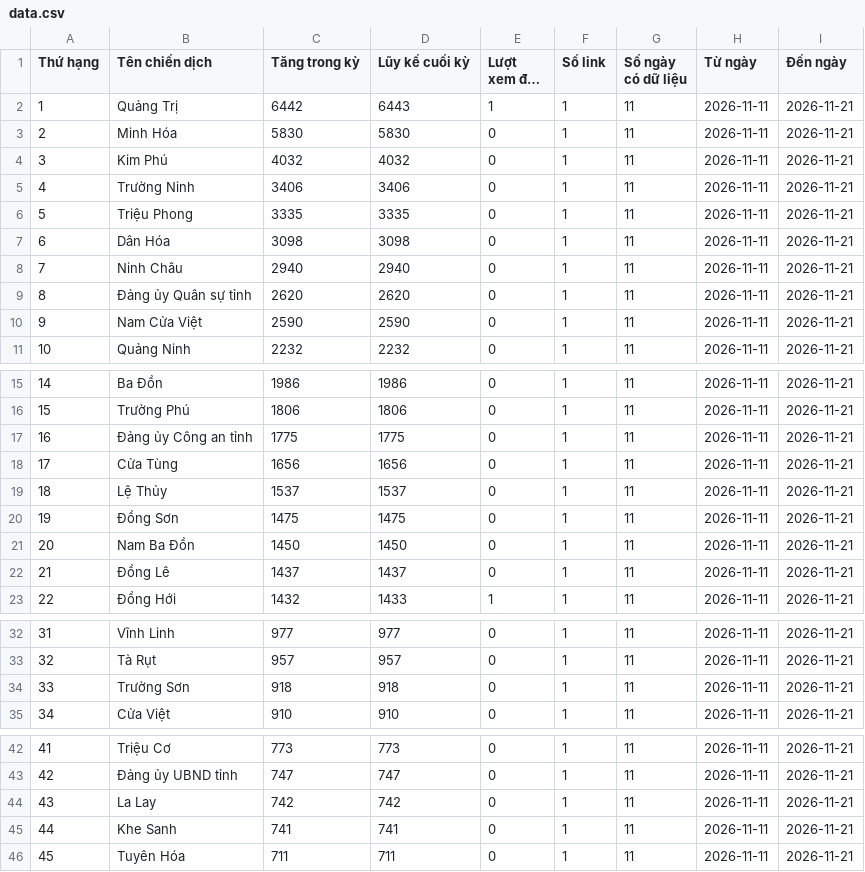
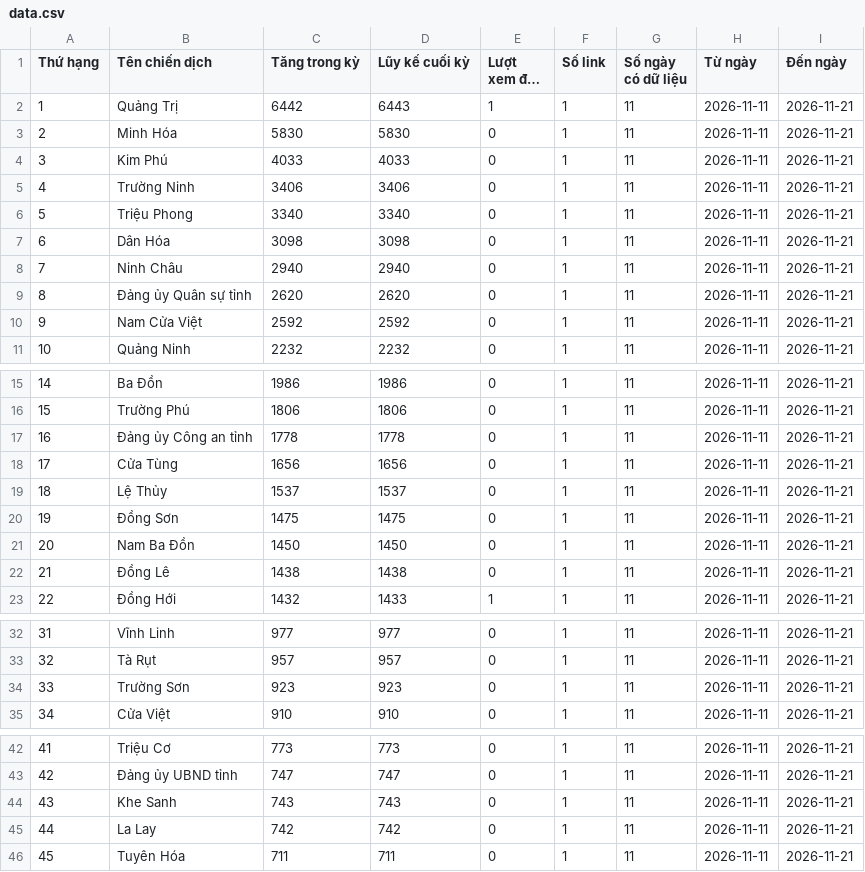
Before and after one commit to phuonglinh-ai/truyenthongquangtri, a CSV file: data.csv, drawn as a sheet; only a part is shown, gaps mark what is left out; long unchanged cells end in ….

Commit message:
Update data 2026-11-21 02:15

```diff
--- a/data.csv
+++ b/data.csv
@@ -3,5 +3,5 @@
 2,Minh Hóa,5830,5830,0,1,11,2026-11-11,2026-11-21
-3,Kim Phú,4032,4032,0,1,11,2026-11-11,2026-11-21
+3,Kim Phú,4033,4033,0,1,11,2026-11-11,2026-11-21
 4,Trường Ninh,3406,3406,0,1,11,2026-11-11,2026-11-21
-5,Triệu Phong,3335,3335,0,1,11,2026-11-11,2026-11-21
+5,Triệu Phong,3340,3340,0,1,11,2026-11-11,2026-11-21
 6,Dân Hóa,3098,3098,0,1,11,2026-11-11,2026-11-21
@@ -9,3 +9,3 @@
 8,Đảng ủy Quân sự tỉnh,2620,2620,0,1,11,2026-11-11,2026-11-21
-9,Nam Cửa Việt,2590,2590,0,1,11,2026-11-11,2026-11-21
+9,Nam Cửa Việt,2592,2592,0,1,11,2026-11-11,2026-11-21
 10,Quảng Ninh,2232,2232,0,1,11,2026-11-11,2026-11-21
@@ -16,3 +16,3 @@
 15,Trường Phú,1806,1806,0,1,11,2026-11-11,2026-11-21
-16,Đảng ủy Công an tỉnh,1775,1775,0,1,11,2026-11-11,2026-11-21
+16,Đảng ủy Công an tỉnh,1778,1778,0,1,11,2026-11-11,2026-11-21
 17,Cửa Tùng,1656,1656,0,1,11,2026-11-11,2026-11-21
@@ -21,3 +21,3 @@
 20,Nam Ba Đồn,1450,1450,0,1,11,2026-11-11,2026-11-21
-21,Đồng Lê,1437,1437,0,1,11,2026-11-11,2026-11-21
+21,Đồng Lê,1438,1438,0,1,11,2026-11-11,2026-11-21
 22,Đồng Hới,1432,1433,1,1,11,2026-11-11,2026-11-21
@@ -33,3 +33,3 @@
 32,Tà Rụt,957,957,0,1,11,2026-11-11,2026-11-21
-33,Trường Sơn,918,918,0,1,11,2026-11-11,2026-11-21
+33,Trường Sơn,923,923,0,1,11,2026-11-11,2026-11-21
 34,Cửa Việt,910,910,0,1,11,2026-11-11,2026-11-21
@@ -43,4 +43,4 @@
 42,Đảng ủy UBND tỉnh,747,747,0,1,11,2026-11-11,2026-11-21
-43,La Lay,742,742,0,1,11,2026-11-11,2026-11-21
-44,Khe Sanh,741,741,0,1,11,2026-11-11,2026-11-21
+43,Khe Sanh,743,743,0,1,11,2026-11-11,2026-11-21
+44,La Lay,742,742,0,1,11,2026-11-11,2026-11-21
 45,Tuyên Hóa,711,711,0,1,11,2026-11-11,2026-11-21
```
